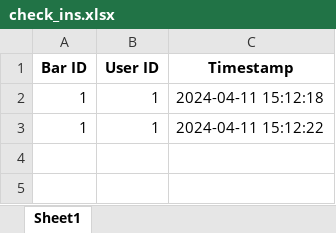
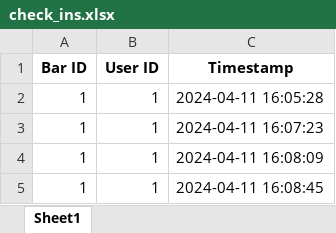
Before and after one commit to HugovanderGeest/Petapp, an Excel workbook: static/check_ins.xlsx, sheet Sheet1, drawn as a sheet; values as stored, in another font and other column widths than the file's, no borders; the diff names each change by its address in the sheet, - before the commit and + after, or states it on an @@ line.

Commit message:
Update check-in functionality and add download button for check-ins

```diff
--- a/static/check_ins.xlsx (sheet Sheet1)
+++ b/static/check_ins.xlsx (sheet Sheet1)
-C2 (Timestamp): 2024-04-11 15:12:18
+C2 (Timestamp): 2024-04-11 16:05:28
-C3 (Timestamp): 2024-04-11 15:12:22
+C3 (Timestamp): 2024-04-11 16:07:23
+row 4: 1 | 1 | 2024-04-11 16:08:09
+row 5: 1 | 1 | 2024-04-11 16:08:45
```
Also changed, not shown: 4 other files.
